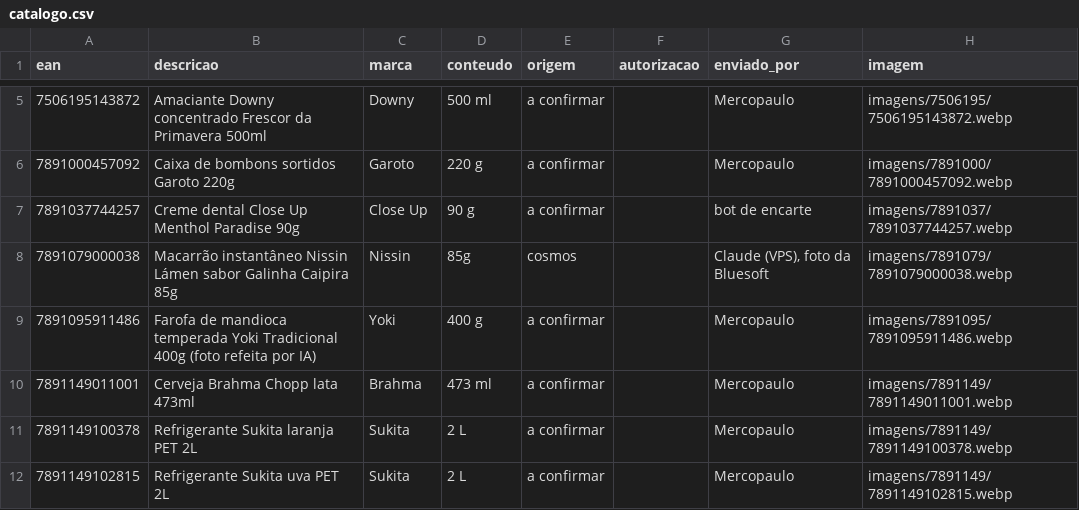
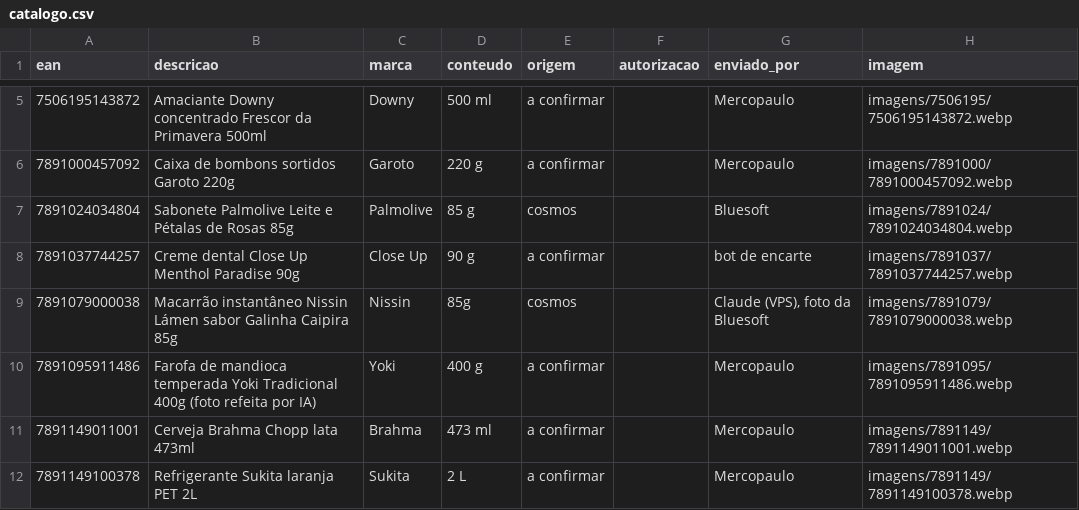
Before and after one commit to andrebitaraes-hub/acervo-encarte, a CSV file: catalogo.csv, drawn as a sheet; only a part is shown, gaps mark what is left out; the shorter side is filled out with more unchanged rows; the diff names each change by its address in the sheet, - before the commit and + after, or states it on an @@ line.

Commit message:
Acervo: foto nova de Sabonete Palmolive Leite e Pétalas de Rosas 85g (enviada por Bluesoft)

```diff
--- a/catalogo.csv
+++ b/catalogo.csv
+row 7: 7891024034804 | Sabonete Palmolive Leite e Pétalas de Rosas 85g | Palmolive | 85 g | cosmos |  | Bluesoft | imagens/7891024/7891024034804.webp
```
Also changed, not shown: 2 other files.
